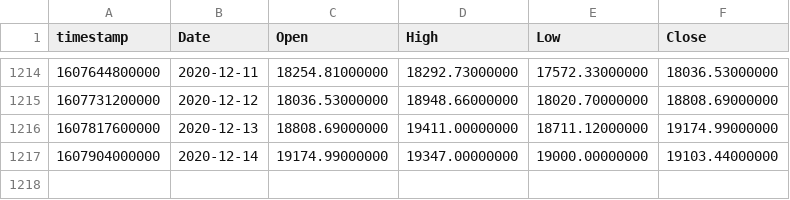
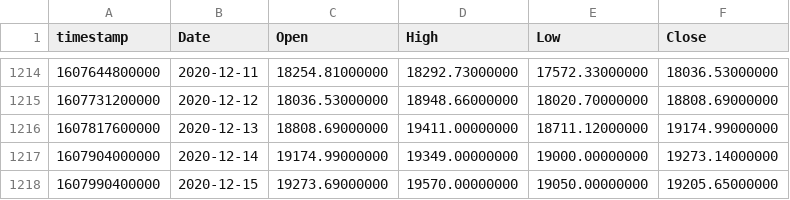
Before and after one commit to julioibarrae/mcd-ic-dashboard, a CSV file: data/BTCUSDT_1d-data.csv, drawn as a sheet; only a part is shown, gaps mark what is left out.

```diff
--- a/data/BTCUSDT_1d-data.csv
+++ b/data/BTCUSDT_1d-data.csv
@@ -1216,2 +1216,3 @@ timestamp,Date,Open,High,Low,Close
 1607817600000,2020-12-13,18808.69000000,19411.00000000,18711.12000000,19174.99000000
-1607904000000,2020-12-14,19174.99000000,19347.00000000,19000.00000000,19103.44000000
+1607904000000,2020-12-14,19174.99000000,19349.00000000,19000.00000000,19273.14000000
+1607990400000,2020-12-15,19273.69000000,19570.00000000,19050.00000000,19205.65000000
```
Also changed, not shown: data/ETHUSDT_1d-data.csv, data/LTCUSDT_1d-data.csv, 13 other files.
